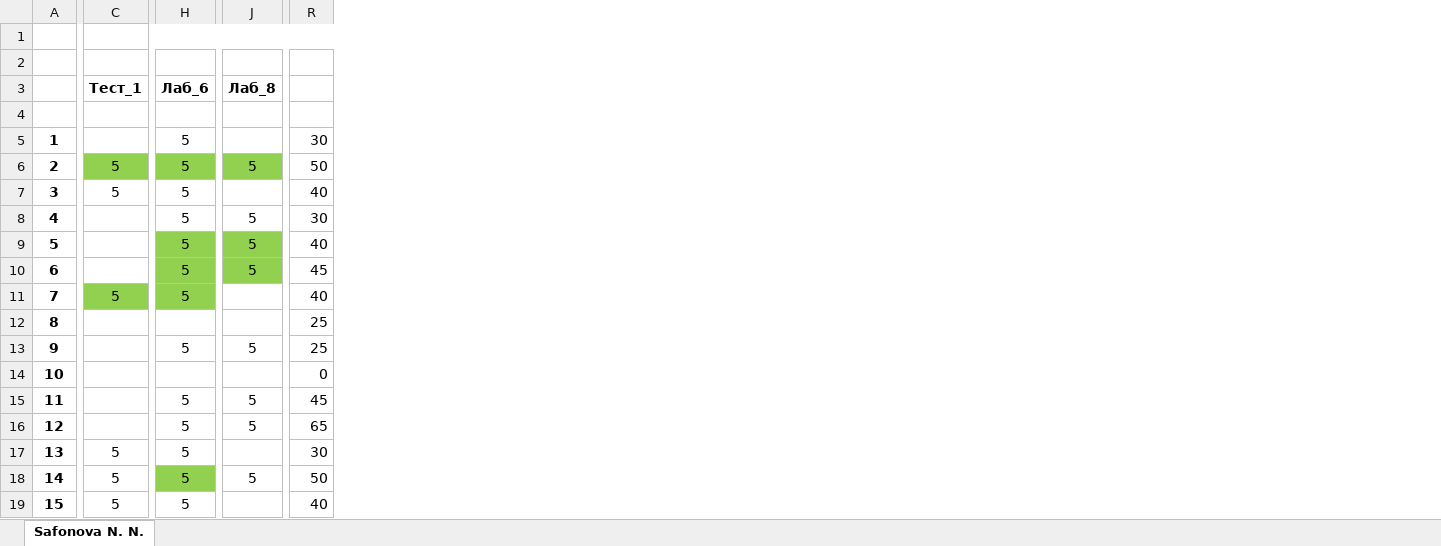
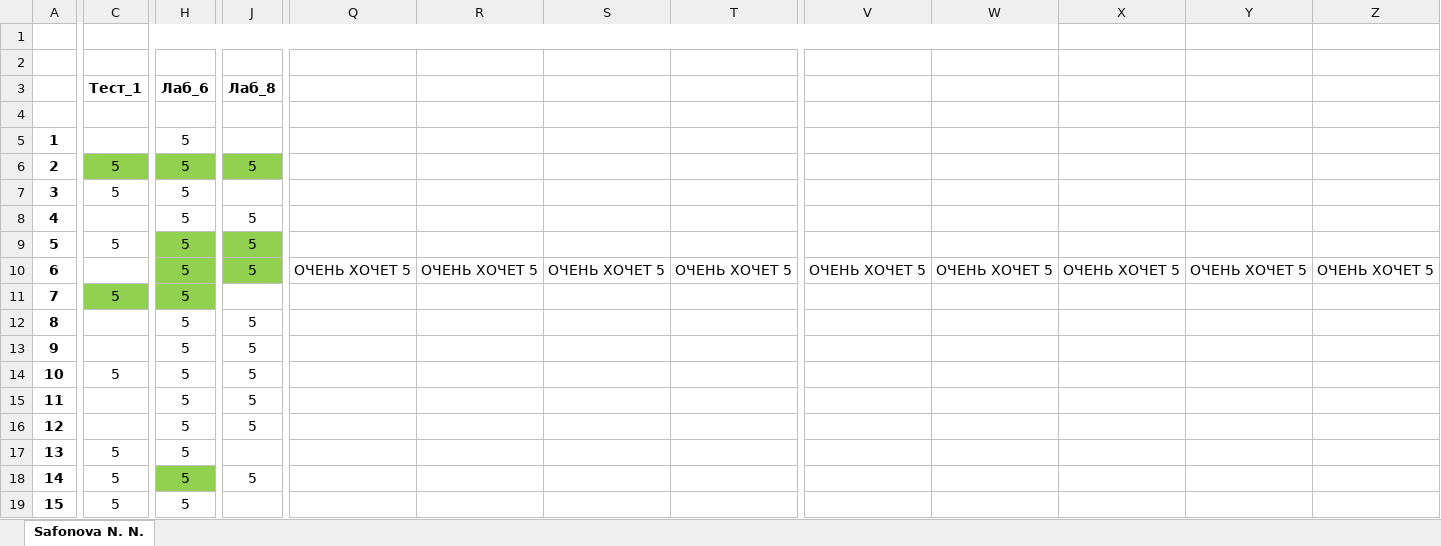
Before and after one commit to IvanSibirevV2/KipFin_Lab_2023_v0_Git0, an Excel workbook: 3ПКС-420/3ПКС-420.xlsx, sheet Safonova N. N., drawn as a sheet; only a part is shown, gaps mark what is left out; values as stored, in another font and other column widths than the file's, no borders; conditional formats not drawn; removed rows and columns are numbered as before the commit, all else as after; the diff covers the shown part only; the diff names each change by its address in the sheet, - before the commit and + after, or states it on an @@ line.

```diff
--- a/3ПКС-420/3ПКС-420.xlsx (sheet Safonova N. N.)
+++ b/3ПКС-420/3ПКС-420.xlsx (sheet Safonova N. N.)
-column R, rows 5-19: 30 | 50 | 40 | 30 | 40 | 45 | 40 | 25 | 25 | 0 | 45 | 65 | 30 | 50 | 40
+column Q, row 10: ОЧЕНЬ ХОЧЕТ 5
+column R, row 10: ОЧЕНЬ ХОЧЕТ 5
+column S, row 10: ОЧЕНЬ ХОЧЕТ 5
+column T, row 10: ОЧЕНЬ ХОЧЕТ 5
+column V, row 10: ОЧЕНЬ ХОЧЕТ 5
+column W, row 10: ОЧЕНЬ ХОЧЕТ 5
+column X, row 10: ОЧЕНЬ ХОЧЕТ 5
+column Y, row 10: ОЧЕНЬ ХОЧЕТ 5
+column Z, row 10: ОЧЕНЬ ХОЧЕТ 5
-C9 (Тест_1): (empty)
+C9 (Тест_1): 5
-H12 (Лаб_6): (empty)
+H12 (Лаб_6): 5
-J12 (Лаб_8): (empty)
+J12 (Лаб_8): 5
-C14 (Тест_1): (empty)
+C14 (Тест_1): 5
-H14 (Лаб_6): (empty)
+H14 (Лаб_6): 5
-J14 (Лаб_8): (empty)
+J14 (Лаб_8): 5
```
Also changed, not shown: 3 removed columns and 21 edited cells elsewhere in this sheet, 29 other files.
